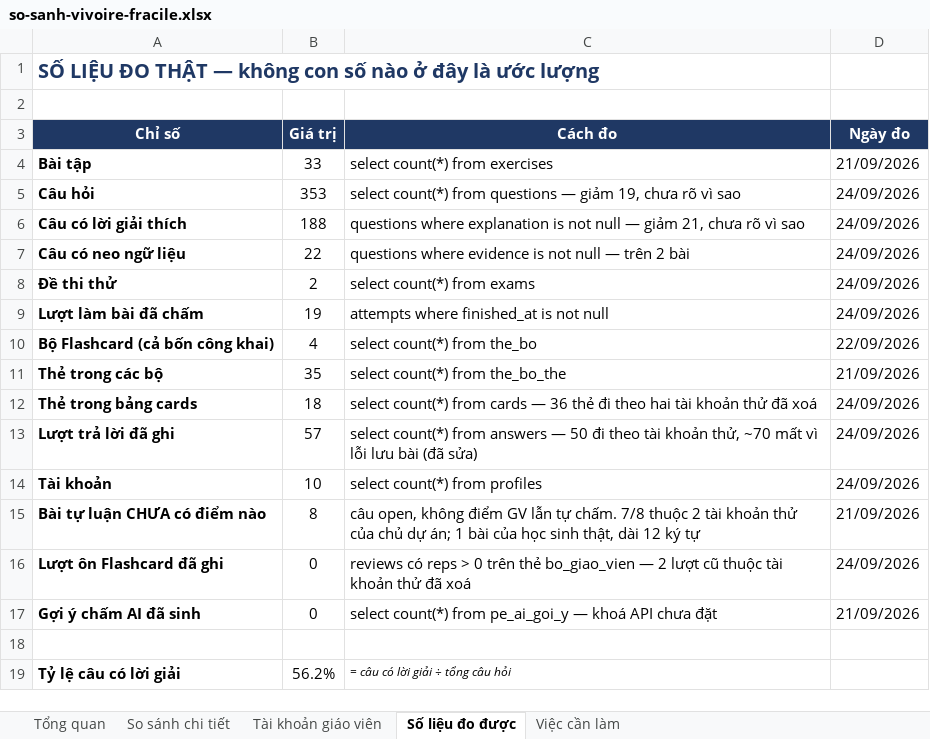
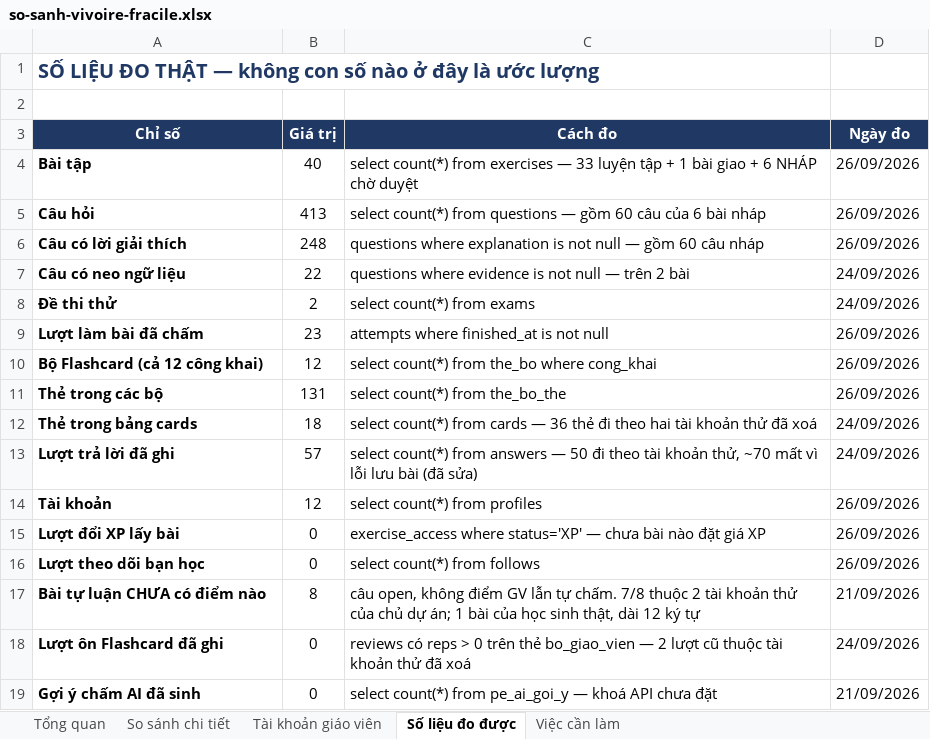
Before and after one commit to dhunff/ma-classe-de-francais, an Excel workbook: docs/so-sanh-vivoire-fracile.xlsx, sheet Số liệu đo được, drawn as a sheet; only a part is shown; the shorter side is filled out with more unchanged rows; values as stored, in another font and other column widths than the file's, no borders; removed rows and columns are numbered as before the commit, all else as after; the diff names each change by its address in the sheet, - before the commit and + after, or states it on an @@ line.

```diff
--- a/docs/so-sanh-vivoire-fracile.xlsx (sheet Số liệu đo được)
+++ b/docs/so-sanh-vivoire-fracile.xlsx (sheet Số liệu đo được)
-B4 (Giá trị): 33
+B4 (Giá trị): 40
-C4 (Cách đo): …from exercises
+C4 (Cách đo): …from exercises — 33 luyện tập + 1 bài giao + 6 NHÁP chờ duyệt
-D4 (Ngày đo): 21/09/2026
+D4 (Ngày đo): 26/09/2026
-B5 (Giá trị): 353
+B5 (Giá trị): 413
-C5 (Cách đo): …questions — giảm 19, chưa rõ vì sao
+C5 (Cách đo): …questions — gồm 60 câu của 6 bài nháp
-D5:D6 (Ngày đo): 24/09/2026
+D5:D6 (Ngày đo): 26/09/2026
-B6 (Giá trị): 188
+B6 (Giá trị): 248
-C6 (Cách đo): …null — giảm 21, chưa rõ vì sao
+C6 (Cách đo): …null — gồm 60 câu nháp
-B9 (Giá trị): 19
+B9 (Giá trị): 23
-D9 (Ngày đo): 24/09/2026
+D9 (Ngày đo): 26/09/2026
-row 10: Bộ Flashcard (cả bốn công khai) | 4 | select count(*) from the_bo | 22/09/2026
+row 10: Bộ Flashcard (cả 12 công khai) | 12 | select count(*) from the_bo where cong_khai | 26/09/2026
-B11 (Giá trị): 35
+B11 (Giá trị): 131
-D11 (Ngày đo): 21/09/2026
+D11 (Ngày đo): 26/09/2026
-B14 (Giá trị): 10
+B14 (Giá trị): 12
-D14 (Ngày đo): 24/09/2026
+D14 (Ngày đo): 26/09/2026
+row 15: Lượt đổi XP lấy bài | 0 | exercise_access where status='XP' — chưa bài nào đặt giá XP | 26/09/2026
+row 16: Lượt theo dõi bạn học | 0 | select count(*) from follows | 26/09/2026
```
Also changed, not shown: sheet So sánh chi tiết.
